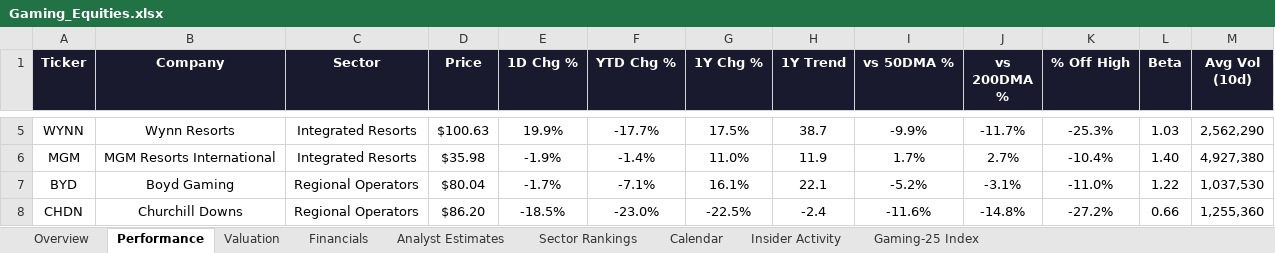
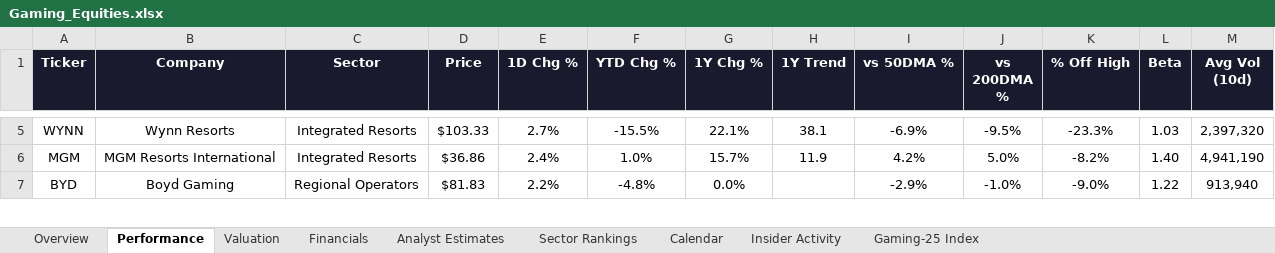
Before and after one commit to rdavidtooley-cpu/casino-gaming-intel, an Excel workbook: Gaming_Equities.xlsx, sheet Performance, drawn as a sheet; only a part is shown, gaps mark what is left out; values as stored, in another font and other column widths than the file's, no borders; removed rows and columns are numbered as before the commit, all else as after; the diff covers the shown part only; the diff names each change by its address in the sheet, - before the commit and + after, or states it on an @@ line.

```diff
--- a/Gaming_Equities.xlsx (sheet Performance)
+++ b/Gaming_Equities.xlsx (sheet Performance)
-D5 (Price): $100.63
+D5 (Price): $103.33
-E5 (1D Chg %): 19.9%
+E5 (1D Chg %): 2.7%
-F5 (YTD Chg %): -17.7%
+F5 (YTD Chg %): -15.5%
-G5 (1Y Chg %): 17.5%
+G5 (1Y Chg %): 22.1%
-H5 (1Y Trend): 38.7
+H5 (1Y Trend): 38.1
-I5 (vs 50DMA %): -9.9%
+I5 (vs 50DMA %): -6.9%
-J5 (vs 200DMA %): -11.7%
+J5 (vs 200DMA %): -9.5%
-K5 (% Off High): -25.3%
+K5 (% Off High): -23.3%
-M5 (Avg Vol (10d)): 2,562,290
+M5 (Avg Vol (10d)): 2,397,320
-D6 (Price): $35.98
+D6 (Price): $36.86
-E6 (1D Chg %): -1.9%
+E6 (1D Chg %): 2.4%
-F6 (YTD Chg %): -1.4%
+F6 (YTD Chg %): 1.0%
-G6 (1Y Chg %): 11.0%
+G6 (1Y Chg %): 15.7%
-I6 (vs 50DMA %): 1.7%
+I6 (vs 50DMA %): 4.2%
-J6 (vs 200DMA %): 2.7%
+J6 (vs 200DMA %): 5.0%
-K6 (% Off High): -10.4%
+K6 (% Off High): -8.2%
-M6 (Avg Vol (10d)): 4,927,380
+M6 (Avg Vol (10d)): 4,941,190
-D7 (Price): $80.04
+D7 (Price): $81.83
-E7 (1D Chg %): -1.7%
+E7 (1D Chg %): 2.2%
-F7 (YTD Chg %): -7.1%
+F7 (YTD Chg %): -4.8%
-G7 (1Y Chg %): 16.1%
+G7 (1Y Chg %): 0.0%
-H7 (1Y Trend): 22.1
+H7 (1Y Trend): (empty)
-I7 (vs 50DMA %): -5.2%
+I7 (vs 50DMA %): -2.9%
-J7 (vs 200DMA %): -3.1%
+J7 (vs 200DMA %): -1.0%
-K7 (% Off High): -11.0%
+K7 (% Off High): -9.0%
-M7 (Avg Vol (10d)): 1,037,530
+M7 (Avg Vol (10d)): 913,940
-row 8: CHDN | Churchill Downs | Regional Operators | $86.20 | -18.5% | -23.0% | -22.5% | -2.4 | -11.6% | -14.8% | -27.2% | 0.66 | 1,255,360
```
Also changed, not shown: 2 added rows, 1 removed row and 135 edited cells elsewhere in this sheet, sheet Overview, sheet Sector Rankings, sheet Valuation, sheet Analyst Estimates, sheet Gaming-25 Index, sheet Insider Activity, 2 more sheets, 10 other files.
